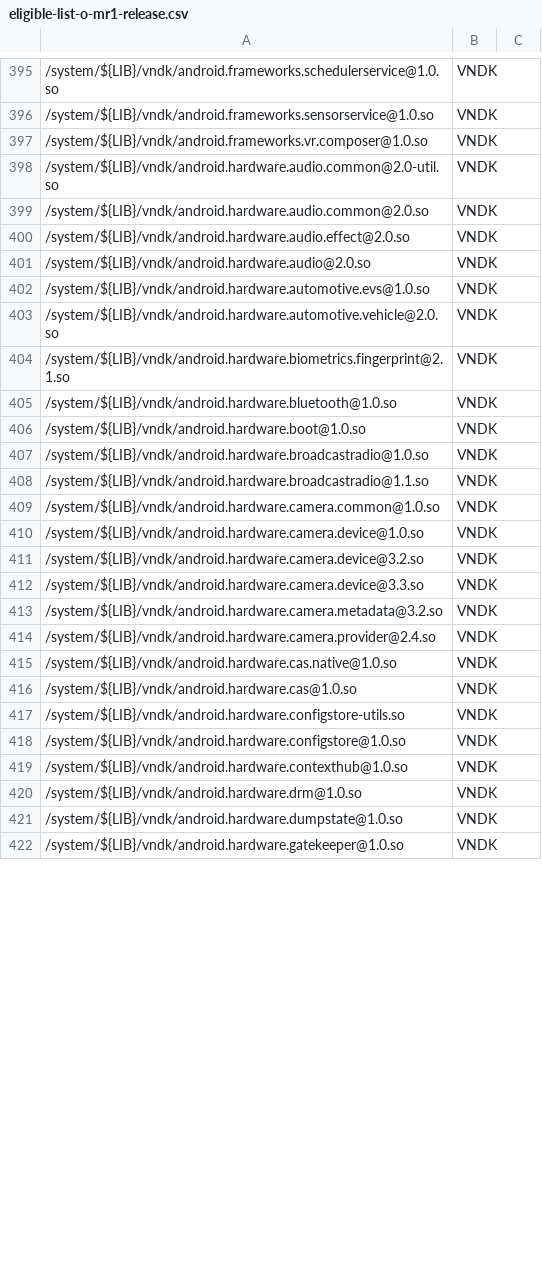
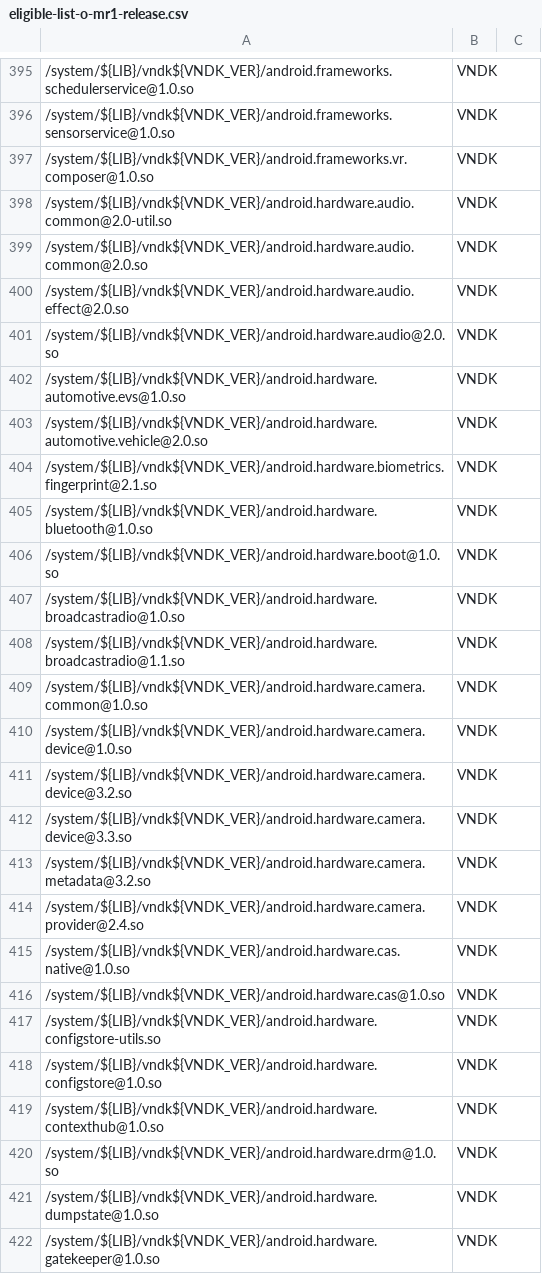
Before and after one commit to bluestacks/development-a16, a CSV file: vndk/tools/definition-tool/datasets/eligible-list-o-mr1-release.csv, drawn as a sheet; only a part is shown, gaps mark what is left out; the diff covers the shown part only; the diff names each change by its address in the sheet, - before the commit and + after, or states it on an @@ line.

Commit message:
vndk-def: Add VNDK_VER suffix
After this commit, vndk_definition_tool.py will tag the shared libraries
under /system/lib/vndk${VNDK_VER} and /system/lib/vndk-sp${VNDK_VER}
correctly.

Bug: 71368232
Test: ./tests/run.py
Test: Run vndk_definition_tool.py on latest product and the
dependencies from /vendor/lib to /system/lib/vndk-X are not treated as
violations.

Change-Id: Icc0478ccb1f2fa89e152212652eb676509fa3ae0

```diff
--- a/vndk/tools/definition-tool/datasets/eligible-list-o-mr1-release.csv
+++ b/vndk/tools/definition-tool/datasets/eligible-list-o-mr1-release.csv
-A395: /system/${LIB}/vndk/android.frameworks.schedulerservice@1.0.so
+A395: /system/${LIB}/vndk${VNDK_VER}/android.frameworks.schedulerservice@1.0.so
-A396: /system/${LIB}/vndk/android.frameworks.sensorservice@1.0.so
+A396: /system/${LIB}/vndk${VNDK_VER}/android.frameworks.sensorservice@1.0.so
-A397: /system/${LIB}/vndk/android.frameworks.vr.composer@1.0.so
+A397: /system/${LIB}/vndk${VNDK_VER}/android.frameworks.vr.composer@1.0.so
-A398: /system/${LIB}/vndk/android.hardware.audio.common@2.0-util.so
+A398: /system/${LIB}/vndk${VNDK_VER}/android.hardware.audio.common@2.0-util.so
-A399: /system/${LIB}/vndk/android.hardware.audio.common@2.0.so
+A399: /system/${LIB}/vndk${VNDK_VER}/android.hardware.audio.common@2.0.so
-A400: /system/${LIB}/vndk/android.hardware.audio.effect@2.0.so
+A400: /system/${LIB}/vndk${VNDK_VER}/android.hardware.audio.effect@2.0.so
-A401: /system/${LIB}/vndk/android.hardware.audio@2.0.so
+A401: /system/${LIB}/vndk${VNDK_VER}/android.hardware.audio@2.0.so
-A402: /system/${LIB}/vndk/android.hardware.automotive.evs@1.0.so
+A402: /system/${LIB}/vndk${VNDK_VER}/android.hardware.automotive.evs@1.0.so
-A403: /system/${LIB}/vndk/android.hardware.automotive.vehicle@2.0.so
+A403: /system/${LIB}/vndk${VNDK_VER}/android.hardware.automotive.vehicle@2.0.so
-A404: /system/${LIB}/vndk/android.hardware.biometrics.fingerprint@2.1.so
+A404: /system/${LIB}/vndk${VNDK_VER}/android.hardware.biometrics.fingerprint@2.1.so
-A405: /system/${LIB}/vndk/android.hardware.bluetooth@1.0.so
+A405: /system/${LIB}/vndk${VNDK_VER}/android.hardware.bluetooth@1.0.so
-A406: /system/${LIB}/vndk/android.hardware.boot@1.0.so
+A406: /system/${LIB}/vndk${VNDK_VER}/android.hardware.boot@1.0.so
-A407: /system/${LIB}/vndk/android.hardware.broadcastradio@1.0.so
+A407: /system/${LIB}/vndk${VNDK_VER}/android.hardware.broadcastradio@1.0.so
-A408: /system/${LIB}/vndk/android.hardware.broadcastradio@1.1.so
+A408: /system/${LIB}/vndk${VNDK_VER}/android.hardware.broadcastradio@1.1.so
-A409: /system/${LIB}/vndk/android.hardware.camera.common@1.0.so
+A409: /system/${LIB}/vndk${VNDK_VER}/android.hardware.camera.common@1.0.so
-A410: /system/${LIB}/vndk/android.hardware.camera.device@1.0.so
+A410: /system/${LIB}/vndk${VNDK_VER}/android.hardware.camera.device@1.0.so
-A411: /system/${LIB}/vndk/android.hardware.camera.device@3.2.so
+A411: /system/${LIB}/vndk${VNDK_VER}/android.hardware.camera.device@3.2.so
-A412: /system/${LIB}/vndk/android.hardware.camera.device@3.3.so
+A412: /system/${LIB}/vndk${VNDK_VER}/android.hardware.camera.device@3.3.so
-A413: /system/${LIB}/vndk/android.hardware.camera.metadata@3.2.so
+A413: /system/${LIB}/vndk${VNDK_VER}/android.hardware.camera.metadata@3.2.so
-A414: /system/${LIB}/vndk/android.hardware.camera.provider@2.4.so
+A414: /system/${LIB}/vndk${VNDK_VER}/android.hardware.camera.provider@2.4.so
-A415: /system/${LIB}/vndk/android.hardware.cas.native@1.0.so
+A415: /system/${LIB}/vndk${VNDK_VER}/android.hardware.cas.native@1.0.so
-A416: /system/${LIB}/vndk/android.hardware.cas@1.0.so
+A416: /system/${LIB}/vndk${VNDK_VER}/android.hardware.cas@1.0.so
-A417: /system/${LIB}/vndk/android.hardware.configstore-utils.so
+A417: /system/${LIB}/vndk${VNDK_VER}/android.hardware.configstore-utils.so
-A418: /system/${LIB}/vndk/android.hardware.configstore@1.0.so
+A418: /system/${LIB}/vndk${VNDK_VER}/android.hardware.configstore@1.0.so
-A419: /system/${LIB}/vndk/android.hardware.contexthub@1.0.so
+A419: /system/${LIB}/vndk${VNDK_VER}/android.hardware.contexthub@1.0.so
-A420: /system/${LIB}/vndk/android.hardware.drm@1.0.so
+A420: /system/${LIB}/vndk${VNDK_VER}/android.hardware.drm@1.0.so
-A421: /system/${LIB}/vndk/android.hardware.dumpstate@1.0.so
+A421: /system/${LIB}/vndk${VNDK_VER}/android.hardware.dumpstate@1.0.so
-A422: /system/${LIB}/vndk/android.hardware.gatekeeper@1.0.so
+A422: /system/${LIB}/vndk${VNDK_VER}/android.hardware.gatekeeper@1.0.so
```
Also changed, not shown: 162 edited cells elsewhere in this file, vndk/tools/definition-tool/datasets/eligible-list-o-release.csv, 3 other files.
